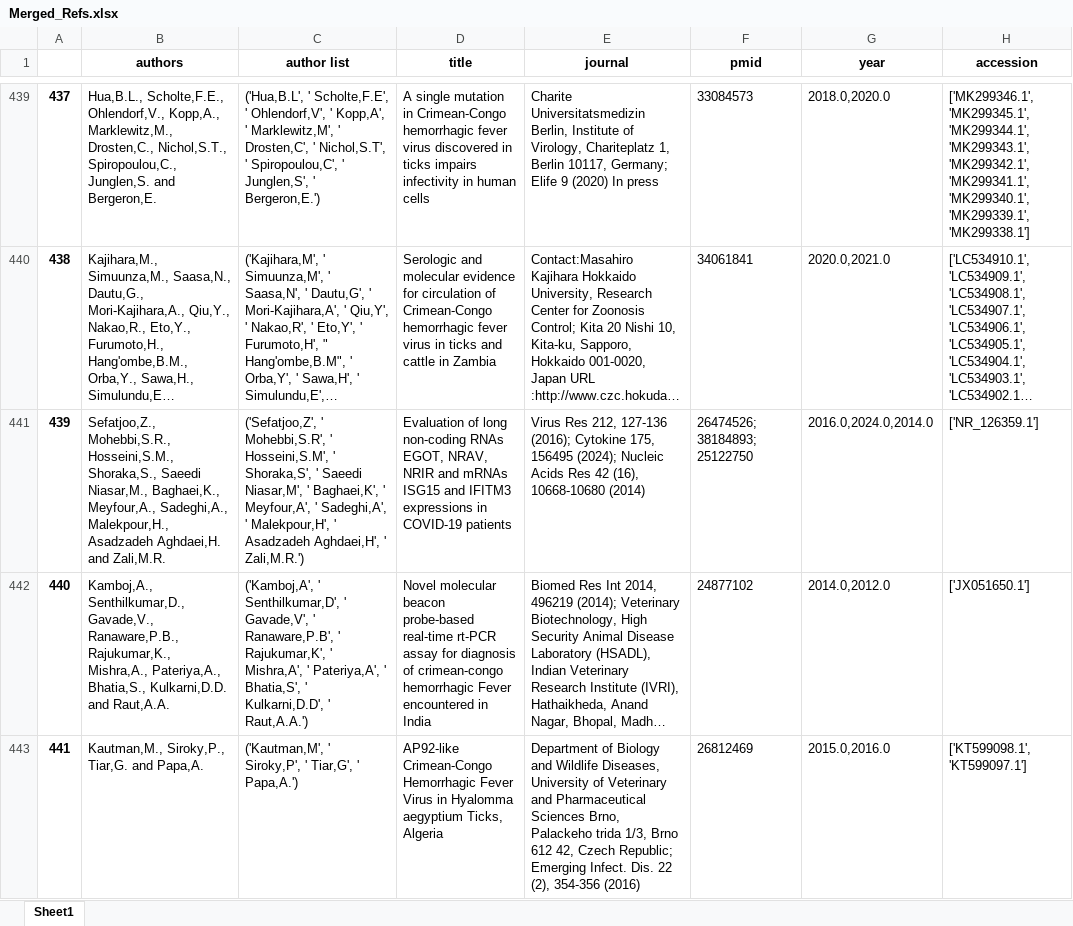
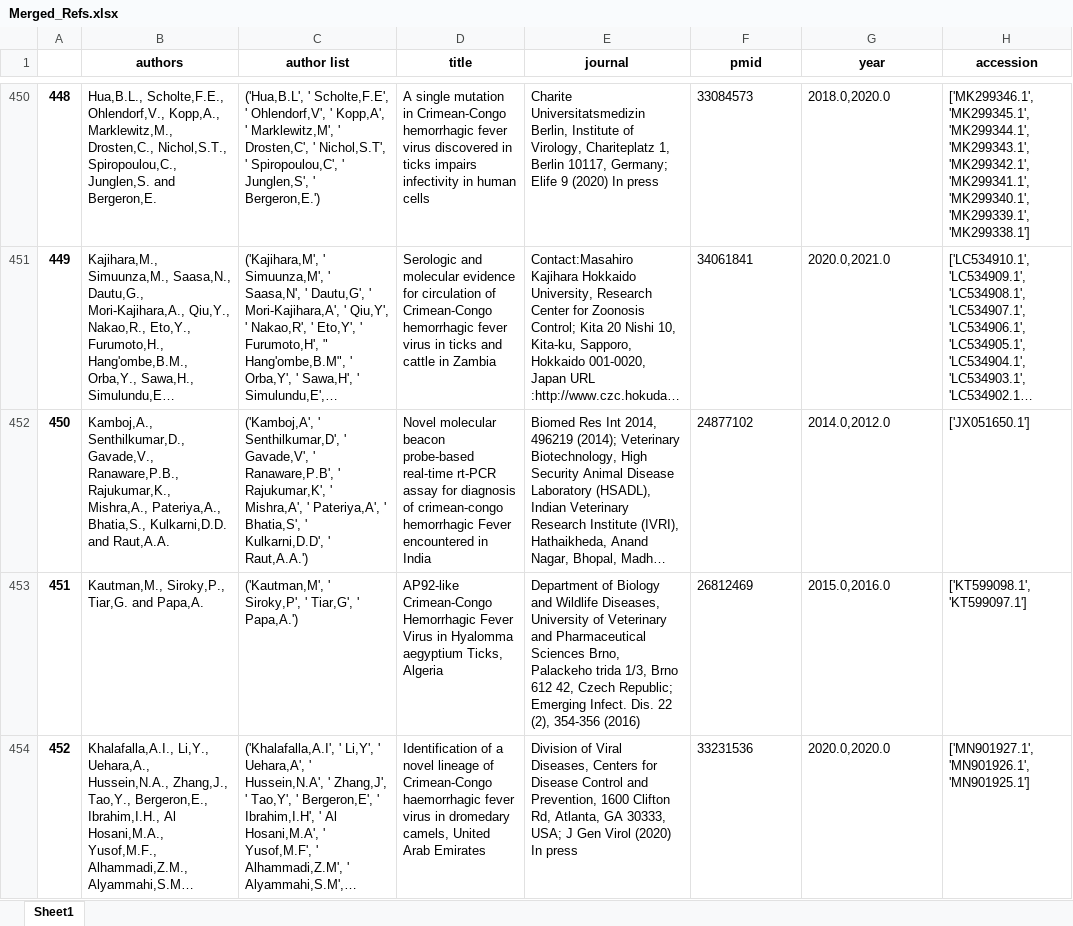
Before and after one commit to hivdb/GenBankRefs, an Excel workbook: Merged_Refs.xlsx, sheet Sheet1, drawn as a sheet; only a part is shown, gaps mark what is left out; the shorter side is filled out with more unchanged rows; long unchanged cells end in …; values as stored, in another font and other column widths than the file's, no borders; removed rows and columns are numbered as before the commit, all else as after; the diff covers the shown part only; the diff names each change by its address in the sheet, - before the commit and + after, or states it on an @@ line.

```diff
--- a/Merged_Refs.xlsx (sheet Sheet1)
+++ b/Merged_Refs.xlsx (sheet Sheet1)
@@ column A renumbered from row 65 down @@
-row 441: 439 | Sefatjoo,Z., Mohebbi,S.R., Hosseini,S.M., Shoraka,S., Saeedi Niasar,M., Baghaei,K., Meyfour,A., Sadeghi,A., Malekpour,H., Asadzadeh Aghdaei,H. and Zali,M.R. | ('Sefatjoo,Z', ' Mohebbi,S.R', ' Hosseini,S.M', ' Shoraka,S', ' Saeedi Niasar,M', ' Baghaei,K', ' Meyfour,A', ' Sadeghi,A', ' Malekpour,H', ' Asadzadeh Aghdaei,H', ' Zali,M.R.') | Evaluation of long non-coding RNAs EGOT, NRAV, NRIR and mRNAs ISG15 and IFITM3 expressions in COVID-19 patients | Virus Res 212, 127-136 (2016); Cytokine 175, 156495 (2024); Nucleic Acids Res 42 (16), 10668-10680 (2014) | 26474526; 38184893; 25122750 | 2016.0,2024.0,2014.0 | ['NR_126359.1']
```
Also changed, not shown: 12 added rows and 1 removed row elsewhere in this sheet, Grouped_Refs.xlsx, 10 other files.
